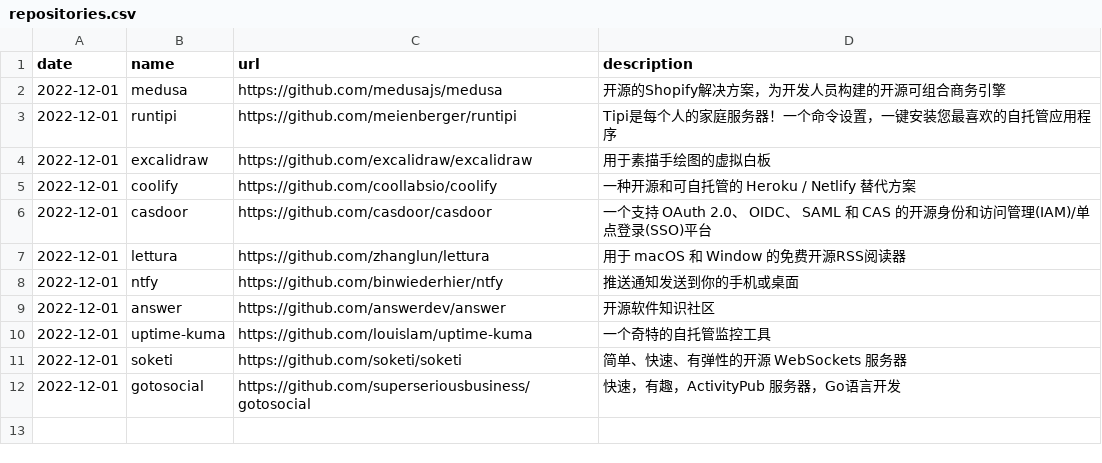
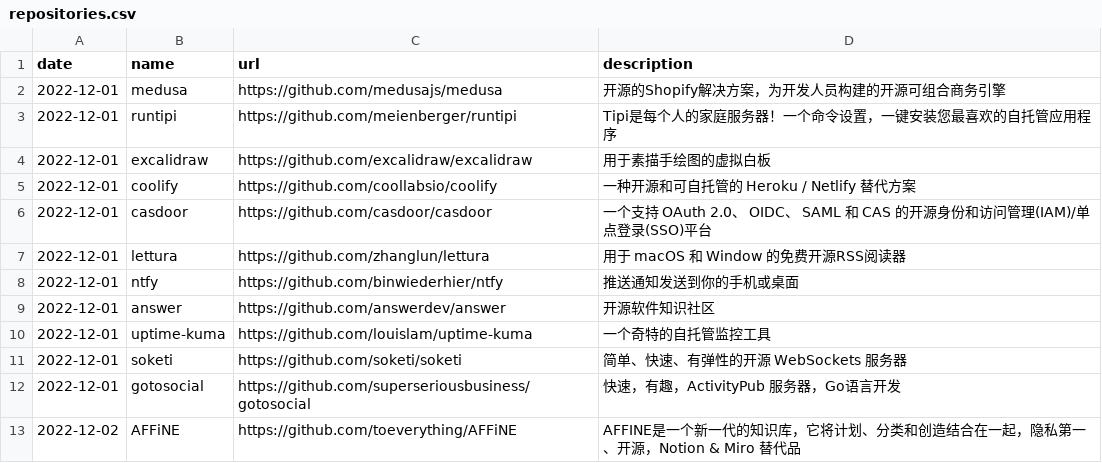
Before and after one commit to AmazingOpenSource/amazingopensource.github.io, a CSV file: repositories.csv, drawn as a sheet.

Commit message:
Update repositories.csv

```diff
--- a/repositories.csv
+++ b/repositories.csv
@@ -12 +12,2 @@ date,name,url,description
 2022-12-01,gotosocial,https://github.com/superseriousbusiness/gotosocial,快速，有趣，ActivityPub 服务器，Go语言开发
+2022-12-02,AFFiNE,https://github.com/toeverything/AFFiNE,AFFINE是一个新一代的知识库，它将计划、分类和创造结合在一起，隐私第一、开源，Notion & Miro 替代品
```
